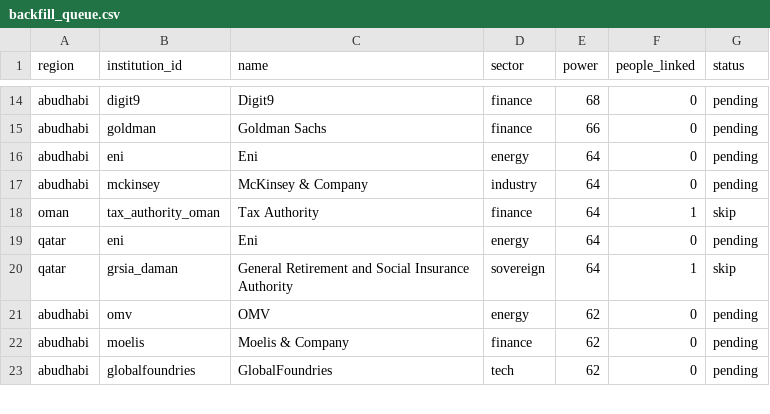
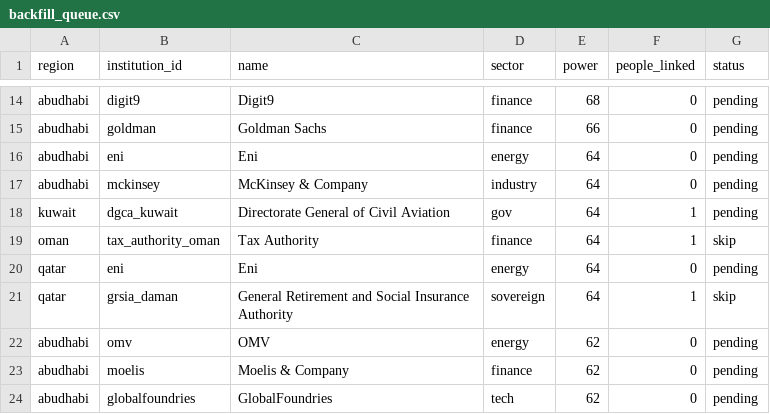
Before and after one commit to qizhangumich/power_network, a CSV file: data/backfill_queue.csv, drawn as a sheet; only a part is shown, gaps mark what is left out; the diff names each change by its address in the sheet, - before the commit and + after, or states it on an @@ line.

```diff
--- a/data/backfill_queue.csv
+++ b/data/backfill_queue.csv
+row 18: kuwait | dgca_kuwait | Directorate General of Civil Aviation | gov | 64 | 1 | pending
```
Also changed, not shown: data/institution_candidates.csv, 9 other files.
